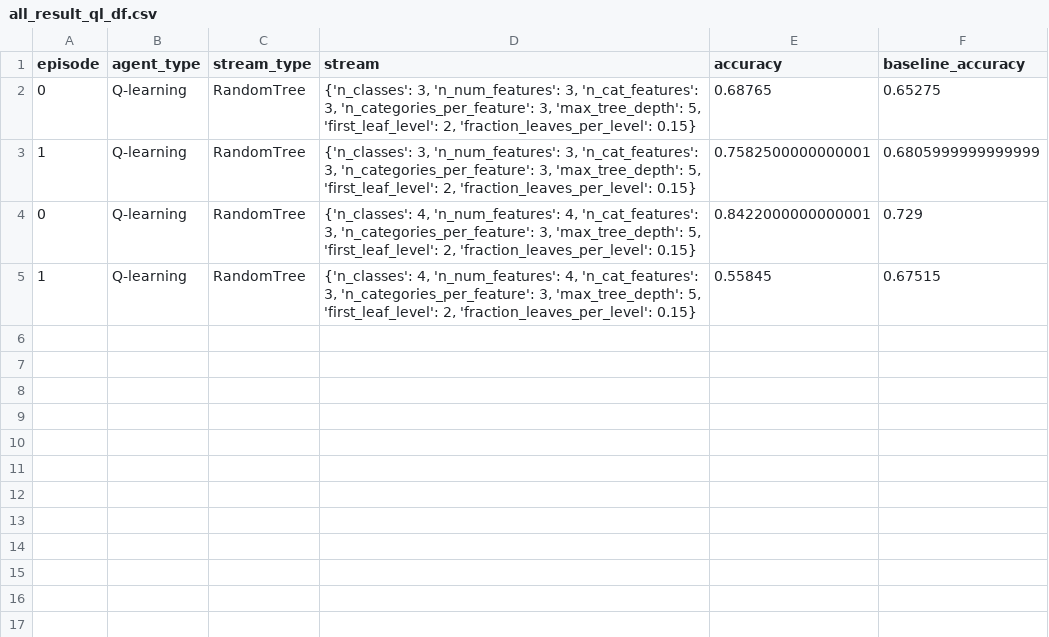
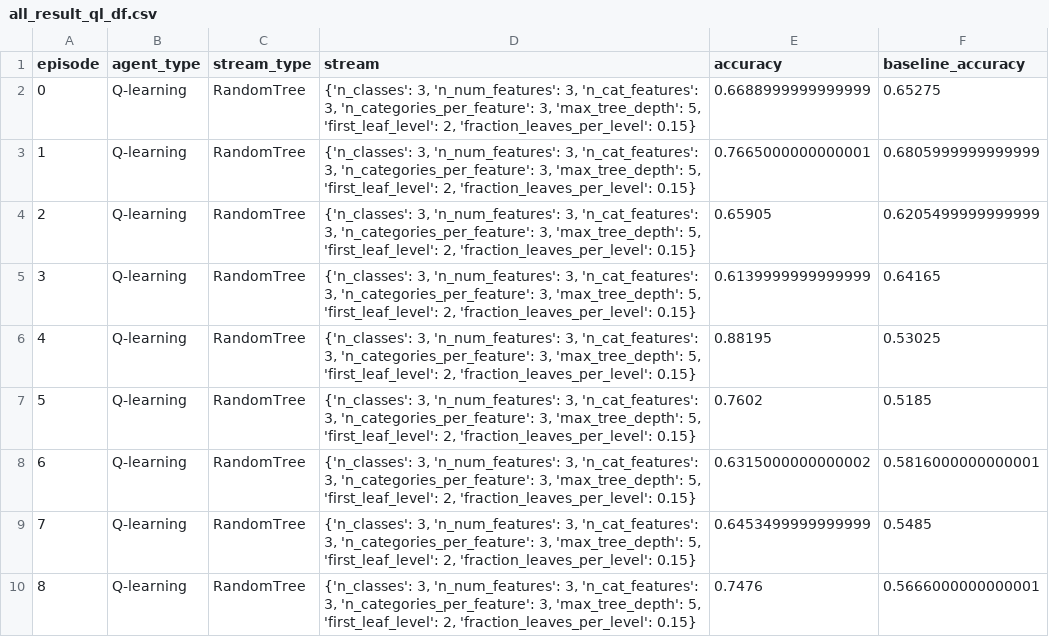
Before and after one commit to chaitanya-m/auto_scientist, a CSV file: all_result_ql_df.csv, drawn as a sheet; only a part is shown; the diff covers the shown part only.

```diff
--- a/all_result_ql_df.csv
+++ b/all_result_ql_df.csv
@@ -1,5 +1,10 @@
 episode,agent_type,stream_type,stream,accuracy,baseline_accuracy
-0,Q-learning,RandomTree,"{'n_classes': 3, 'n_num_features': 3, 'n_cat_features': 3, 'n_categories_per_feature': 3, 'max_tree_depth': 5, 'first_leaf_level': 2, 'fraction_leaves_per_level': 0.15}",0.68765,0.65275
-1,Q-learning,RandomTree,"{'n_classes': 3, 'n_num_features': 3, 'n_cat_features': 3, 'n_categories_per_feature': 3, 'max_tree_depth': 5, 'first_leaf_level': 2, 'fraction_leaves_per_level': 0.15}",0.7582500000000001,0.6805999999999999
-0,Q-learning,RandomTree,"{'n_classes': 4, 'n_num_features': 4, 'n_cat_features': 3, 'n_categories_per_feature': 3, 'max_tree_depth': 5, 'first_leaf_level': 2, 'fraction_leaves_per_level': 0.15}",0.8422000000000001,0.729
-1,Q-learning,RandomTree,"{'n_classes': 4, 'n_num_features': 4, 'n_cat_features': 3, 'n_categories_per_feature': 3, 'max_tree_depth': 5, 'first_leaf_level': 2, 'fraction_leaves_per_level': 0.15}",0.55845,0.67515
+0,Q-learning,RandomTree,"{'n_classes': 3, 'n_num_features': 3, 'n_cat_features': 3, 'n_categories_per_feature': 3, 'max_tree_depth': 5, 'first_leaf_level': 2, 'fraction_leaves_per_level': 0.15}",0.6688999999999999,0.65275
+1,Q-learning,RandomTree,"{'n_classes': 3, 'n_num_features': 3, 'n_cat_features': 3, 'n_categories_per_feature': 3, 'max_tree_depth': 5, 'first_leaf_level': 2, 'fraction_leaves_per_level': 0.15}",0.7665000000000001,0.6805999999999999
+2,Q-learning,RandomTree,"{'n_classes': 3, 'n_num_features': 3, 'n_cat_features': 3, 'n_categories_per_feature': 3, 'max_tree_depth': 5, 'first_leaf_level': 2, 'fraction_leaves_per_level': 0.15}",0.65905,0.6205499999999999
+3,Q-learning,RandomTree,"{'n_classes': 3, 'n_num_features': 3, 'n_cat_features': 3, 'n_categories_per_feature': 3, 'max_tree_depth': 5, 'first_leaf_level': 2, 'fraction_leaves_per_level': 0.15}",0.6139999999999999,0.64165
+4,Q-learning,RandomTree,"{'n_classes': 3, 'n_num_features': 3, 'n_cat_features': 3, 'n_categories_per_feature': 3, 'max_tree_depth': 5, 'first_leaf_level': 2, 'fraction_leaves_per_level': 0.15}",0.88195,0.53025
+5,Q-learning,RandomTree,"{'n_classes': 3, 'n_num_features': 3, 'n_cat_features': 3, 'n_categories_per_feature': 3, 'max_tree_depth': 5, 'first_leaf_level': 2, 'fraction_leaves_per_level': 0.15}",0.7602,0.5185
+6,Q-learning,RandomTree,"{'n_classes': 3, 'n_num_features': 3, 'n_cat_features': 3, 'n_categories_per_feature': 3, 'max_tree_depth': 5, 'first_leaf_level': 2, 'fraction_leaves_per_level': 0.15}",0.6315000000000002,0.5816000000000001
+7,Q-learning,RandomTree,"{'n_classes': 3, 'n_num_features': 3, 'n_cat_features': 3, 'n_categories_per_feature': 3, 'max_tree_depth': 5, 'first_leaf_level': 2, 'fraction_leaves_per_level': 0.15}",0.6453499999999999,0.5485
+8,Q-learning,RandomTree,"{'n_classes': 3, 'n_num_features': 3, 'n_cat_features': 3, 'n_categories_per_feature': 3, 'max_tree_depth': 5, 'first_leaf_level': 2, 'fraction_leaves_per_level': 0.15}",0.7476,0.5666000000000001
```
Also changed, not shown: 11 added rows elsewhere in this file, all_result_mc_df.csv, 1 other file.
